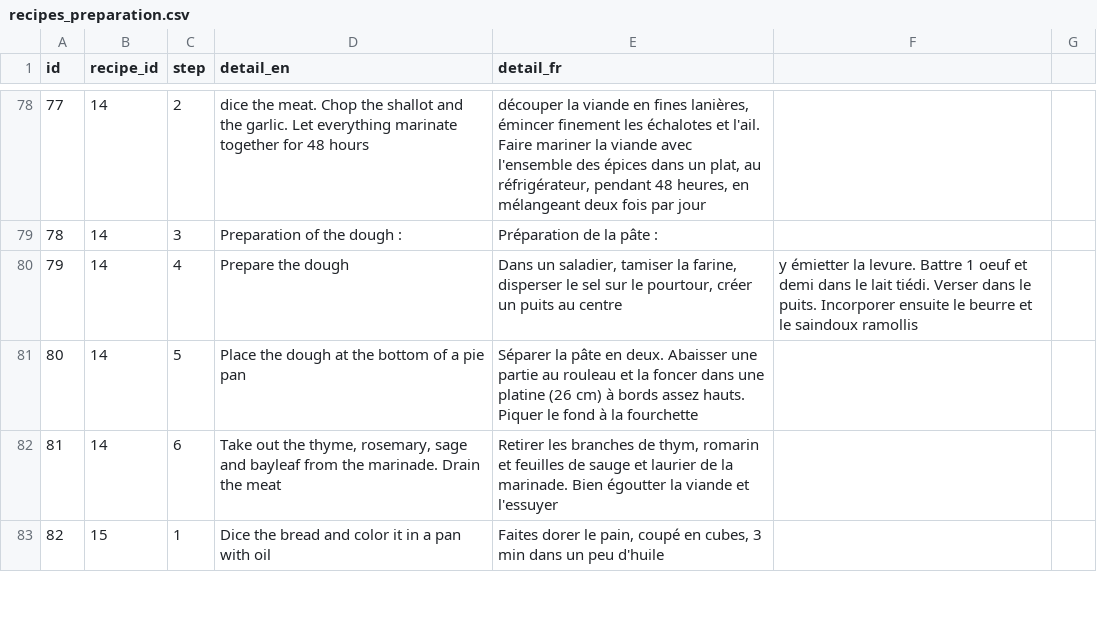
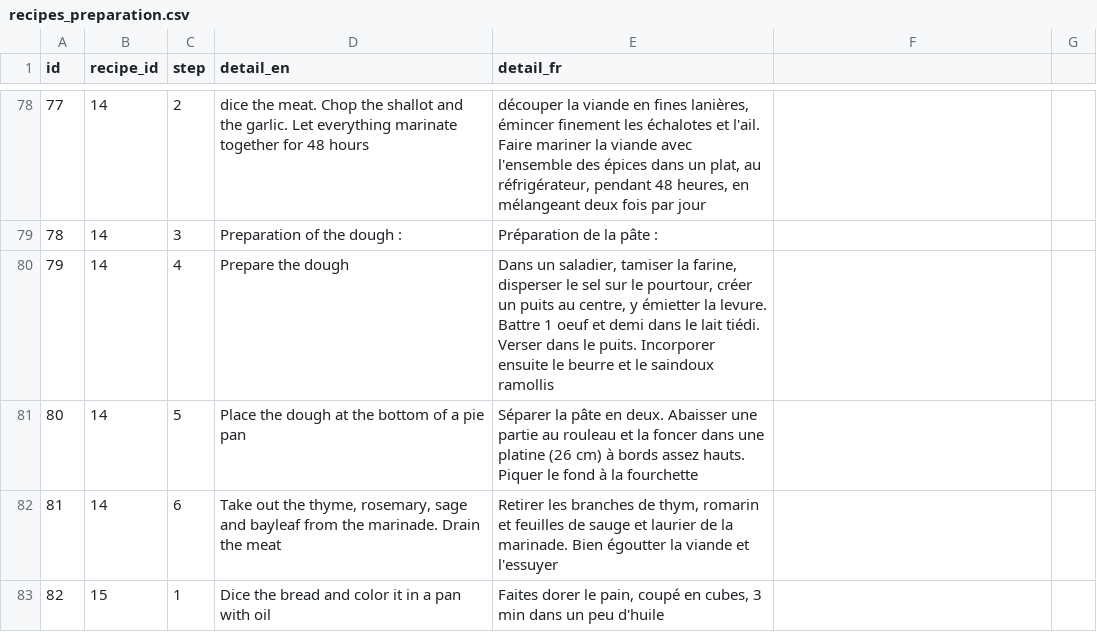
Before and after one commit to CyrielBastin/cooking_recipes, a CSV file: db/starting_data/recipes_preparation.csv, drawn as a sheet; only a part is shown, gaps mark what is left out; the diff covers the shown part only.

```diff
--- a/db/starting_data/recipes_preparation.csv
+++ b/db/starting_data/recipes_preparation.csv
@@ -79,3 +79,3 @@ id  | recipe_id | step|  detail_en| detail_fr
 78  | 14        | 3   | Preparation of the dough :                                                                                           | Préparation de la pâte :
-79  | 14        | 4   | Prepare the dough                                                                                                    | Dans un saladier, tamiser la farine, disperser le sel sur le pourtour, créer un puits au centre| y émietter la levure. Battre 1 oeuf et demi dans le lait tiédi. Verser dans le puits. Incorporer ensuite le beurre et le saindoux ramollis
+79  | 14        | 4   | Prepare the dough                                                                                                    | Dans un saladier, tamiser la farine, disperser le sel sur le pourtour, créer un puits au centre, y émietter la levure. Battre 1 oeuf et demi dans le lait tiédi. Verser dans le puits. Incorporer ensuite le beurre et le saindoux ramollis
 80  | 14        | 5   | Place the dough at the bottom of a pie pan                                                                           | Séparer la pâte en deux. Abaisser une partie au rouleau et la foncer dans une platine (26 cm) à bords assez hauts. Piquer le fond à la fourchette
```
Also changed, not shown: 28 edited cells elsewhere in this file.
